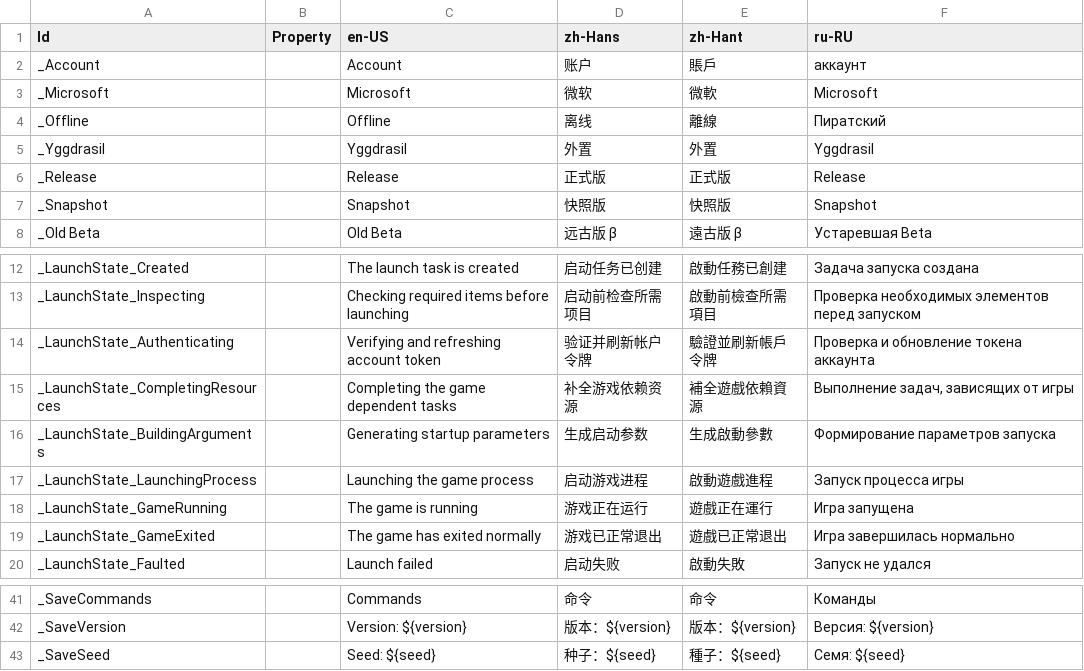
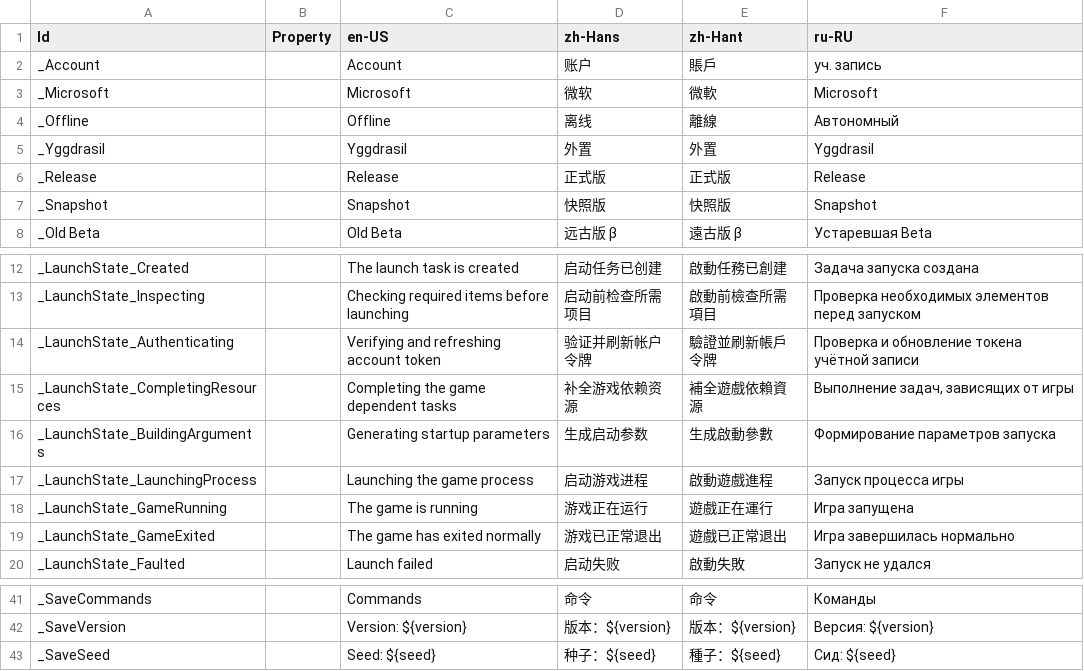
Before and after one commit to Xcube-Studio/FluentLauncher.Localization, a CSV file: Views/Converters.csv, drawn as a sheet; only a part is shown, gaps mark what is left out.

Commit message:
Update Converters.csv
ru-RU

```diff
--- a/Views/Converters.csv
+++ b/Views/Converters.csv
@@ -1,5 +1,5 @@
 Id,Property,en-US,zh-Hans,zh-Hant,ru-RU
-_Account,,Account,账户,賬戶,аккаунт
+_Account,,Account,账户,賬戶,уч. запись
 _Microsoft,,Microsoft,微软,微軟,Microsoft
-_Offline,,Offline,离线,離線,Пиратский
+_Offline,,Offline,离线,離線,Автономный
 _Yggdrasil,,Yggdrasil,外置,外置,Yggdrasil
@@ -13,3 +13,3 @@ _LaunchState_Created,,The launch task is created,启动任务已创建,啟動任
 _LaunchState_Inspecting,,Checking required items before launching,启动前检查所需项目,啟動前檢查所需項目,Проверка необходимых элементов перед запуском
-_LaunchState_Authenticating,,Verifying and refreshing account token,验证并刷新帐户令牌,驗證並刷新帳戶令牌,Проверка и обновление токена аккаунта
+_LaunchState_Authenticating,,Verifying and refreshing account token,验证并刷新帐户令牌,驗證並刷新帳戶令牌,Проверка и обновление токена учётной записи
 _LaunchState_CompletingResources,,Completing the game dependent tasks,补全游戏依赖资源,補全遊戲依賴資源,"Выполнение задач, зависящих от игры"
@@ -42,2 +42,2 @@ _SaveCommands,,Commands,命令,命令,Команды
 _SaveVersion,,Version: ${version},版本：${version},版本：${version},Версия: ${version}
-_SaveSeed,,Seed: ${seed},种子：${seed},種子：${seed},Семя: ${seed}
+_SaveSeed,,Seed: ${seed},种子：${seed},種子：${seed},Сид: ${seed}
```
